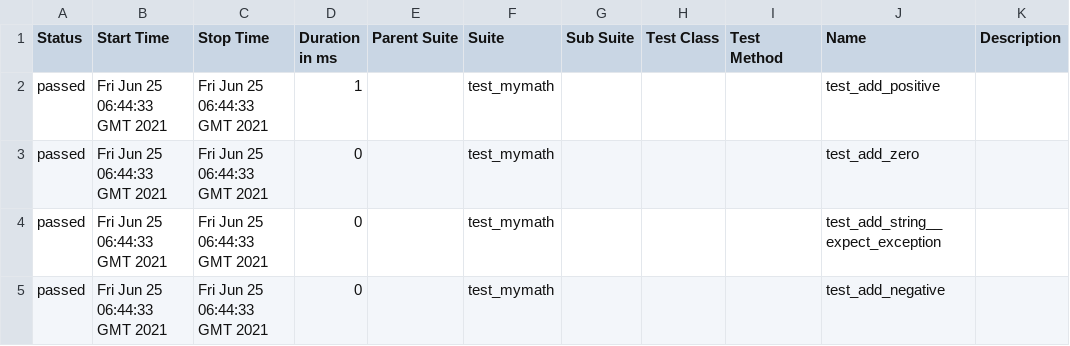
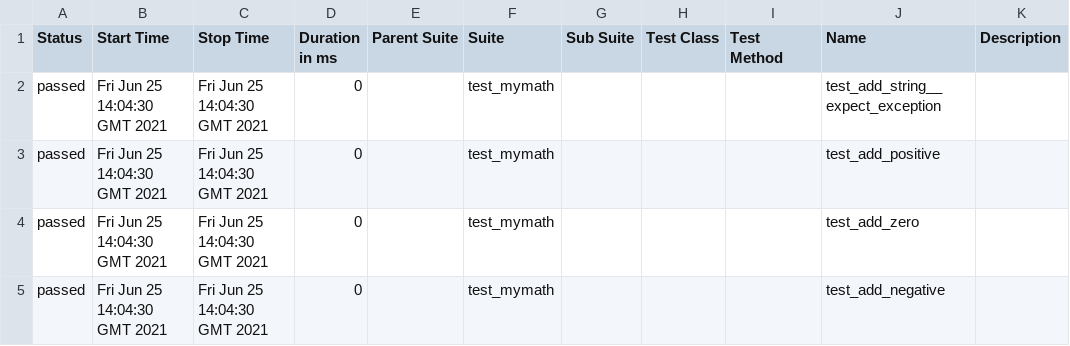
Before and after one commit to Tananiko/cicd-py-example, a CSV file: 4/data/suites.csv, drawn as a sheet.

```diff
--- a/4/data/suites.csv
+++ b/4/data/suites.csv
@@ -1,5 +1,5 @@
 "Status","Start Time","Stop Time","Duration in ms","Parent Suite","Suite","Sub Suite","Test Class","Test Method","Name","Description"
-"passed","Fri Jun 25 06:44:33 GMT 2021","Fri Jun 25 06:44:33 GMT 2021","1","","test_mymath","","","","test_add_positive",""
-"passed","Fri Jun 25 06:44:33 GMT 2021","Fri Jun 25 06:44:33 GMT 2021","0","","test_mymath","","","","test_add_zero",""
-"passed","Fri Jun 25 06:44:33 GMT 2021","Fri Jun 25 06:44:33 GMT 2021","0","","test_mymath","","","","test_add_string__expect_exception",""
-"passed","Fri Jun 25 06:44:33 GMT 2021","Fri Jun 25 06:44:33 GMT 2021","0","","test_mymath","","","","test_add_negative",""
+"passed","Fri Jun 25 14:04:30 GMT 2021","Fri Jun 25 14:04:30 GMT 2021","0","","test_mymath","","","","test_add_string__expect_exception",""
+"passed","Fri Jun 25 14:04:30 GMT 2021","Fri Jun 25 14:04:30 GMT 2021","0","","test_mymath","","","","test_add_positive",""
+"passed","Fri Jun 25 14:04:30 GMT 2021","Fri Jun 25 14:04:30 GMT 2021","0","","test_mymath","","","","test_add_zero",""
+"passed","Fri Jun 25 14:04:30 GMT 2021","Fri Jun 25 14:04:30 GMT 2021","0","","test_mymath","","","","test_add_negative",""
```
Also changed, not shown: 28 other files.
